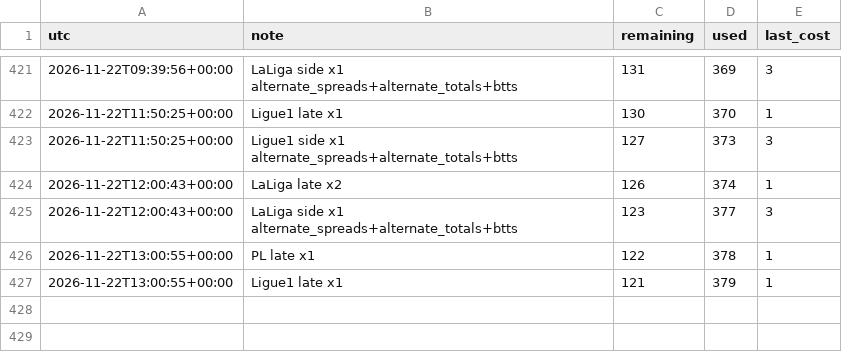
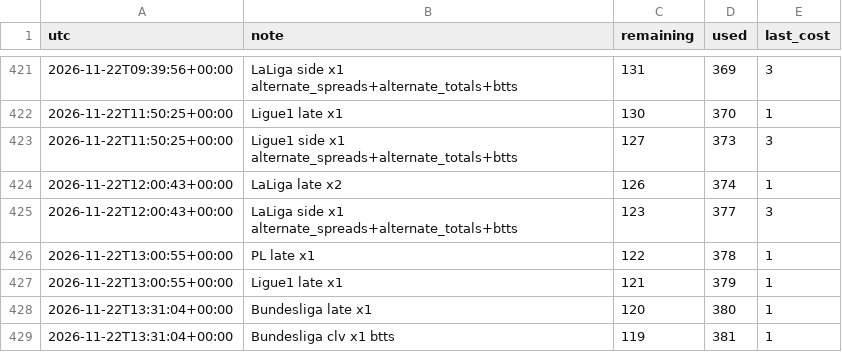
Before and after one commit to alcadiomontes03/match-engine-odds, a CSV file: data/odds/quota.csv, drawn as a sheet; only a part is shown, gaps mark what is left out; the diff names each change by its address in the sheet, - before the commit and + after, or states it on an @@ line.

```diff
--- a/data/odds/quota.csv
+++ b/data/odds/quota.csv
+row 428: 2026-11-22T13:31:04+00:00 | Bundesliga late x1 | 120 | 380 | 1
+row 429: 2026-11-22T13:31:04+00:00 | Bundesliga clv x1 btts | 119 | 381 | 1
```
Also changed, not shown: data/odds/sharp.csv, data/odds/snapshots.csv, 6 other files.
